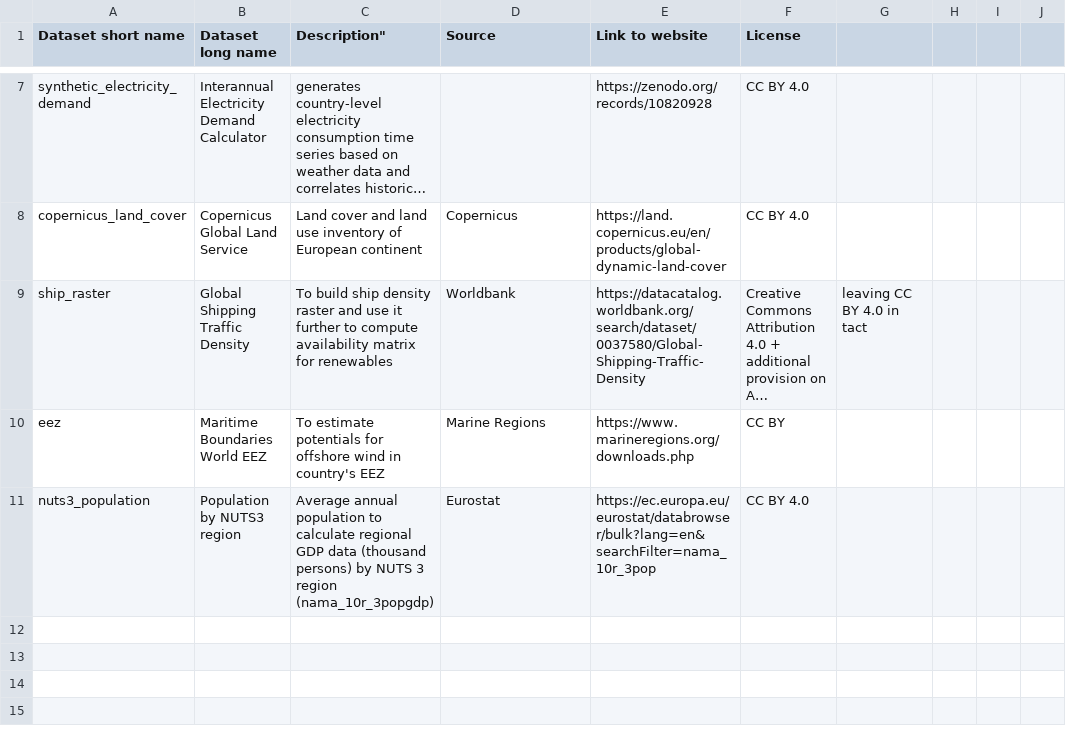
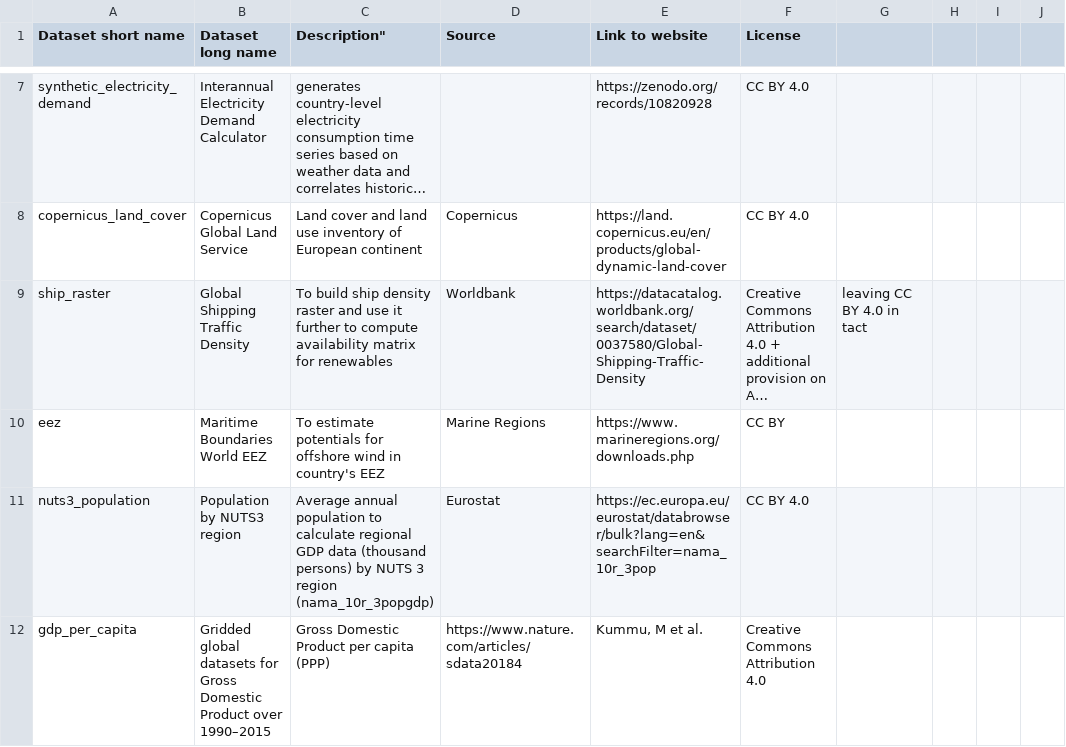
Before and after one commit to open-energy-transition/pypsa-eur, a CSV file: doc/data_inventory.csv, drawn as a sheet; only a part is shown, gaps mark what is left out; long unchanged cells end in …; the diff names each change by its address in the sheet, - before the commit and + after, or states it on an @@ line.

Commit message:
GDP per capita dataset versioning

```diff
--- a/doc/data_inventory.csv
+++ b/doc/data_inventory.csv
+row 12: gdp_per_capita | Gridded global datasets for Gross Domestic Product over 1990–2015 | Gross Domestic Product per capita (PPP) | https://www.nature.com/articles/sdata20184 | Kummu, M et al. | Creative Commons Attribution 4.0
```
Also changed, not shown: data/versions.csv, 3 other files.
